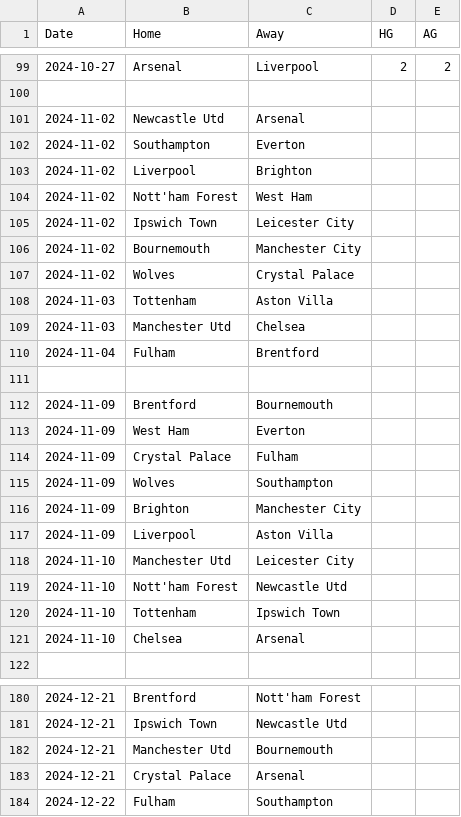
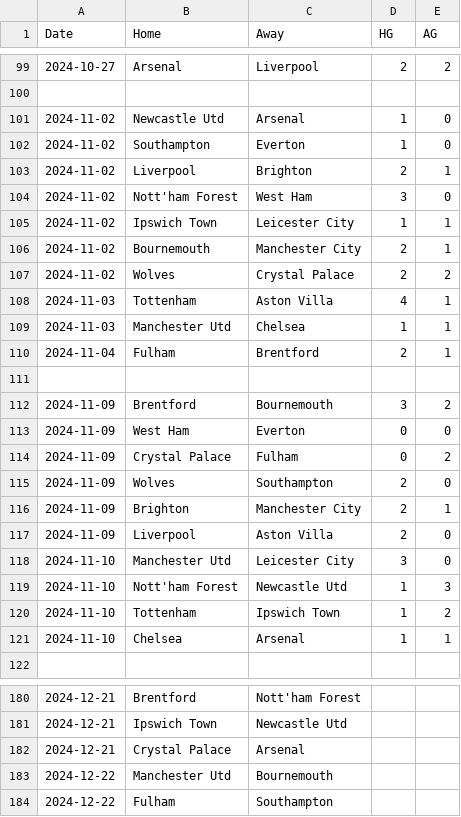
Before and after one commit to njd2-desmond/data-science-portfolio, a CSV file: web-scraping-project/data/epl-24-25-results-cleaned.csv, drawn as a sheet; only a part is shown, gaps mark what is left out.

```diff
--- a/web-scraping-project/data/epl-24-25-results-cleaned.csv
+++ b/web-scraping-project/data/epl-24-25-results-cleaned.csv
@@ -100,23 +100,23 @@ Date,Home,Away,HG,AG
 ,,,,
-2024-11-02,Newcastle Utd,Arsenal,,
-2024-11-02,Southampton,Everton,,
-2024-11-02,Liverpool,Brighton,,
-2024-11-02,Nott'ham Forest,West Ham,,
-2024-11-02,Ipswich Town,Leicester City,,
-2024-11-02,Bournemouth,Manchester City,,
-2024-11-02,Wolves,Crystal Palace,,
-2024-11-03,Tottenham,Aston Villa,,
-2024-11-03,Manchester Utd,Chelsea,,
-2024-11-04,Fulham,Brentford,,
+2024-11-02,Newcastle Utd,Arsenal,1,0
+2024-11-02,Southampton,Everton,1,0
+2024-11-02,Liverpool,Brighton,2,1
+2024-11-02,Nott'ham Forest,West Ham,3,0
+2024-11-02,Ipswich Town,Leicester City,1,1
+2024-11-02,Bournemouth,Manchester City,2,1
+2024-11-02,Wolves,Crystal Palace,2,2
+2024-11-03,Tottenham,Aston Villa,4,1
+2024-11-03,Manchester Utd,Chelsea,1,1
+2024-11-04,Fulham,Brentford,2,1
 ,,,,
-2024-11-09,Brentford,Bournemouth,,
-2024-11-09,West Ham,Everton,,
-2024-11-09,Crystal Palace,Fulham,,
-2024-11-09,Wolves,Southampton,,
-2024-11-09,Brighton,Manchester City,,
-2024-11-09,Liverpool,Aston Villa,,
-2024-11-10,Manchester Utd,Leicester City,,
-2024-11-10,Nott'ham Forest,Newcastle Utd,,
-2024-11-10,Tottenham,Ipswich Town,,
-2024-11-10,Chelsea,Arsenal,,
+2024-11-09,Brentford,Bournemouth,3,2
+2024-11-09,West Ham,Everton,0,0
+2024-11-09,Crystal Palace,Fulham,0,2
+2024-11-09,Wolves,Southampton,2,0
+2024-11-09,Brighton,Manchester City,2,1
+2024-11-09,Liverpool,Aston Villa,2,0
+2024-11-10,Manchester Utd,Leicester City,3,0
+2024-11-10,Nott'ham Forest,Newcastle Utd,1,3
+2024-11-10,Tottenham,Ipswich Town,1,2
+2024-11-10,Chelsea,Arsenal,1,1
 ,,,,
@@ -181,4 +181,4 @@ Date,Home,Away,HG,AG
 2024-12-21,Ipswich Town,Newcastle Utd,,
-2024-12-21,Manchester Utd,Bournemouth,,
 2024-12-21,Crystal Palace,Arsenal,,
+2024-12-22,Manchester Utd,Bournemouth,,
 2024-12-22,Fulham,Southampton,,
```
Also changed, not shown: web-scraping-project/data/season_simulation.csv, web-scraping-project/data/season_simulation_table.csv, 11 other files.
